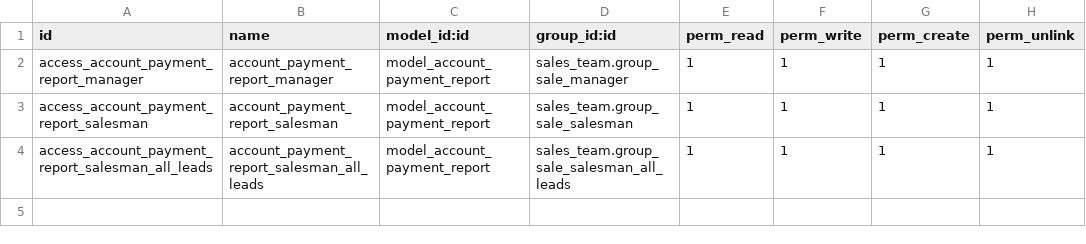
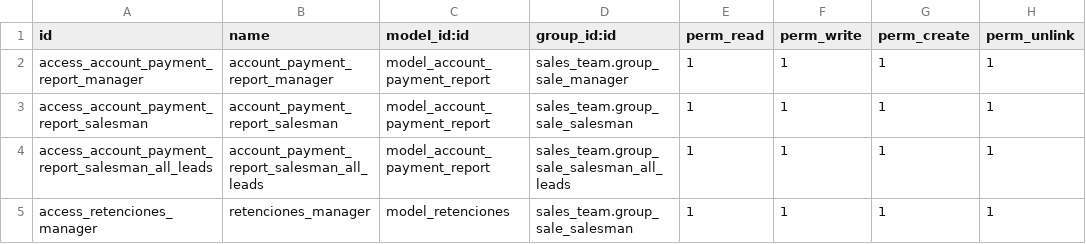
Before and after one commit to hascr/has_propios, a CSV file: has_payment_summary/security/ir.model.access.csv, drawn as a sheet.

Commit message:
modulo retenciones

```diff
--- a/has_payment_summary/security/ir.model.access.csv
+++ b/has_payment_summary/security/ir.model.access.csv
@@ -4 +4,2 @@ access_account_payment_report_salesman,account_payment_report_salesman,model_acc
 access_account_payment_report_salesman_all_leads,account_payment_report_salesman_all_leads,model_account_payment_report,sales_team.group_sale_salesman_all_leads,1,1,1,1
+access_retenciones_manager,retenciones_manager,model_retenciones,sales_team.group_sale_salesman,1,1,1,1
```
Also changed, not shown: 10 other files.
